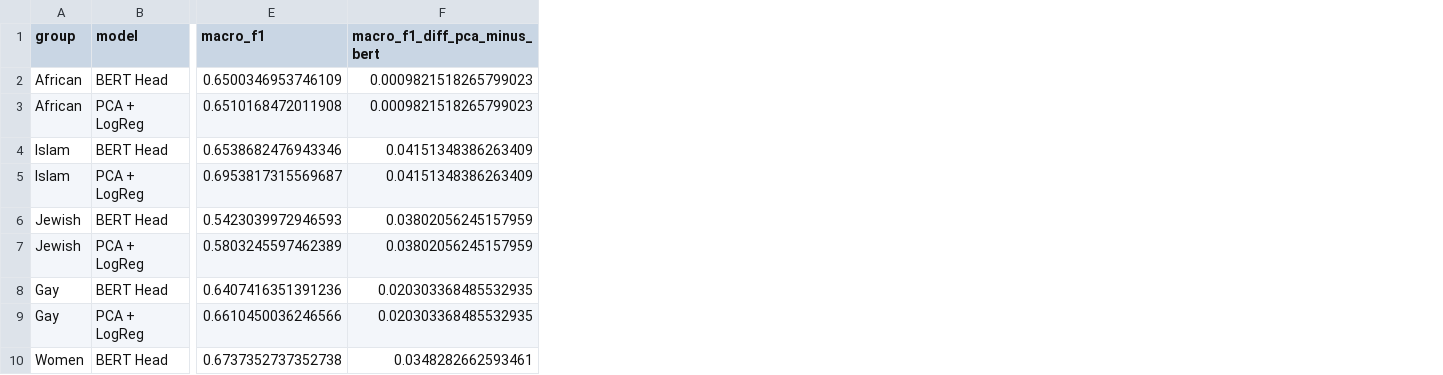
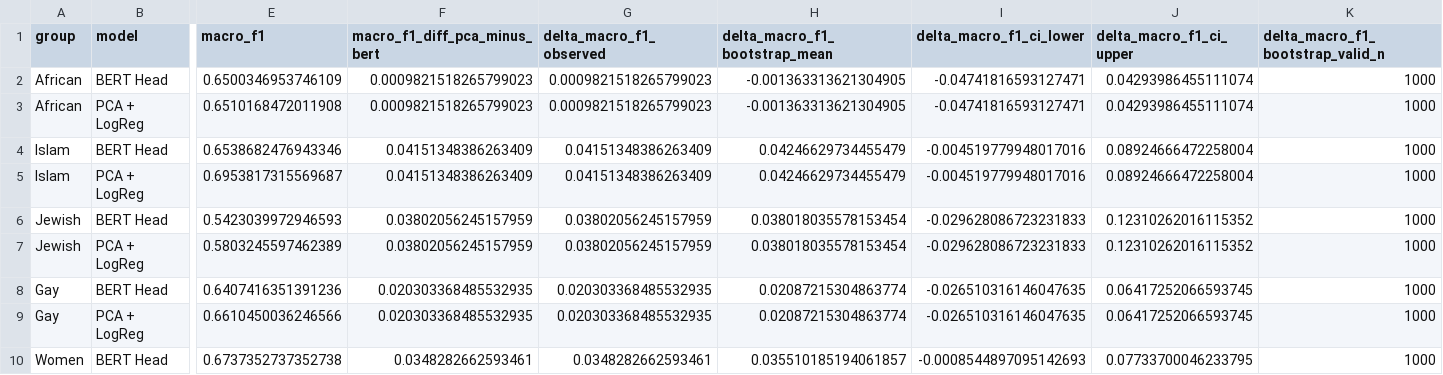
Before and after one commit to arielktran/HateSpeech, a CSV file: pca_model_comparison_hatexplain/outputs/group_metrics.csv, drawn as a sheet; only a part is shown, gaps mark what is left out; the diff names each change by its address in the sheet, - before the commit and + after, or states it on an @@ line.

```diff
--- a/pca_model_comparison_hatexplain/outputs/group_metrics.csv
+++ b/pca_model_comparison_hatexplain/outputs/group_metrics.csv
+column G (delta_macro_f1_observed), rows 2-10: 0.0009821518265799023 | 0.0009821518265799023 | 0.04151348386263409 | 0.04151348386263409 | 0.03802056245157959 | 0.03802056245157959 | 0.020303368485532935 | 0.020303368485532935 | 0.0348282662593461
+column H (delta_macro_f1_bootstrap_mean), rows 2-10: -0.001363313621304905 | -0.001363313621304905 | 0.04246629734455479 | 0.04246629734455479 | 0.038018035578153454 | 0.038018035578153454 | 0.02087215304863774 | 0.02087215304863774 | 0.035510185194061857
+column I (delta_macro_f1_ci_lower), rows 2-10: -0.04741816593127471 | -0.04741816593127471 | -0.004519779948017016 | -0.004519779948017016 | -0.029628086723231833 | -0.029628086723231833 | -0.026510316146047635 | -0.026510316146047635 | -0.0008544897095142693
+column J (delta_macro_f1_ci_upper), rows 2-10: 0.04293986455111074 | 0.04293986455111074 | 0.08924666472258004 | 0.08924666472258004 | 0.12310262016115352 | 0.12310262016115352 | 0.06417252066593745 | 0.06417252066593745 | 0.07733700046233795
+column K (delta_macro_f1_bootstrap_valid_n), rows 2-10: all 1000
```
Also changed, not shown: 56 other files.
